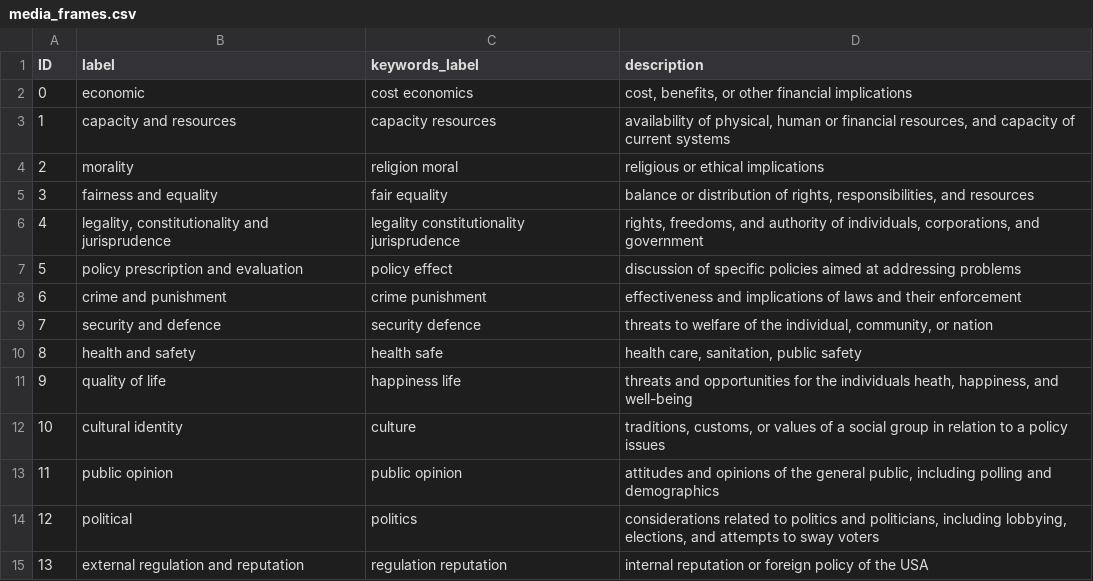
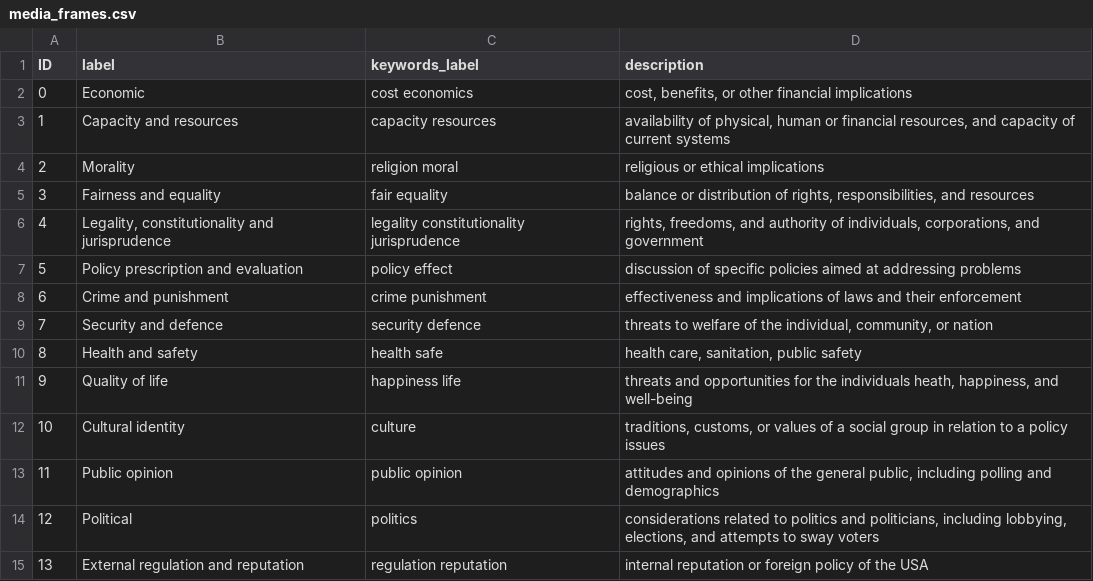
Before and after one commit to phhei/ConclusionGenerationWithFrame, a CSV file: frame_sets/media_frames.csv, drawn as a sheet.

```diff
--- a/frame_sets/media_frames.csv
+++ b/frame_sets/media_frames.csv
@@ -1,15 +1,15 @@
 ID,label,keywords_label,description
-0,economic,cost economics,"cost, benefits, or other financial implications"
-1,capacity and resources,capacity resources,"availability of physical, human or financial resources, and capacity of current systems"
-2,morality,religion moral,religious or ethical implications
-3,fairness and equality,fair equality,"balance or distribution of rights, responsibilities, and resources"
-4,"legality, constitutionality and jurisprudence",legality constitutionality jurisprudence,"rights, freedoms, and authority of individuals, corporations, and government"
-5,policy prescription and evaluation,policy effect,discussion of specific policies aimed at addressing problems
-6,crime and punishment,crime punishment,effectiveness and implications of laws and their enforcement
-7,security and defence,security defence,"threats to welfare of the individual, community, or nation"
-8,health and safety,health safe,"health care, sanitation, public safety"
-9,quality of life,happiness life,"threats and opportunities for the individuals heath, happiness, and well-being"
-10,cultural identity,culture,"traditions, customs, or values of a social group in relation to a policy issues"
-11,public opinion,public opinion,"attitudes and opinions of the general public, including polling and demographics"
-12,political,politics,"considerations related to politics and politicians, including lobbying, elections, and attempts to sway voters"
-13,external regulation and reputation,regulation reputation,internal reputation or foreign policy of the USA
+0,Economic,cost economics,"cost, benefits, or other financial implications"
+1,Capacity and resources,capacity resources,"availability of physical, human or financial resources, and capacity of current systems"
+2,Morality,religion moral,religious or ethical implications
+3,Fairness and equality,fair equality,"balance or distribution of rights, responsibilities, and resources"
+4,"Legality, constitutionality and jurisprudence",legality constitutionality jurisprudence,"rights, freedoms, and authority of individuals, corporations, and government"
+5,Policy prescription and evaluation,policy effect,discussion of specific policies aimed at addressing problems
+6,Crime and punishment,crime punishment,effectiveness and implications of laws and their enforcement
+7,Security and defence,security defence,"threats to welfare of the individual, community, or nation"
+8,Health and safety,health safe,"health care, sanitation, public safety"
+9,Quality of life,happiness life,"threats and opportunities for the individuals heath, happiness, and well-being"
+10,Cultural identity,culture,"traditions, customs, or values of a social group in relation to a policy issues"
+11,Public opinion,public opinion,"attitudes and opinions of the general public, including polling and demographics"
+12,Political,politics,"considerations related to politics and politicians, including lobbying, elections, and attempts to sway voters"
+13,External regulation and reputation,regulation reputation,internal reputation or foreign policy of the USA
```
Also changed, not shown: frame_sets/frequent_media_frames.csv, 5 other files.
